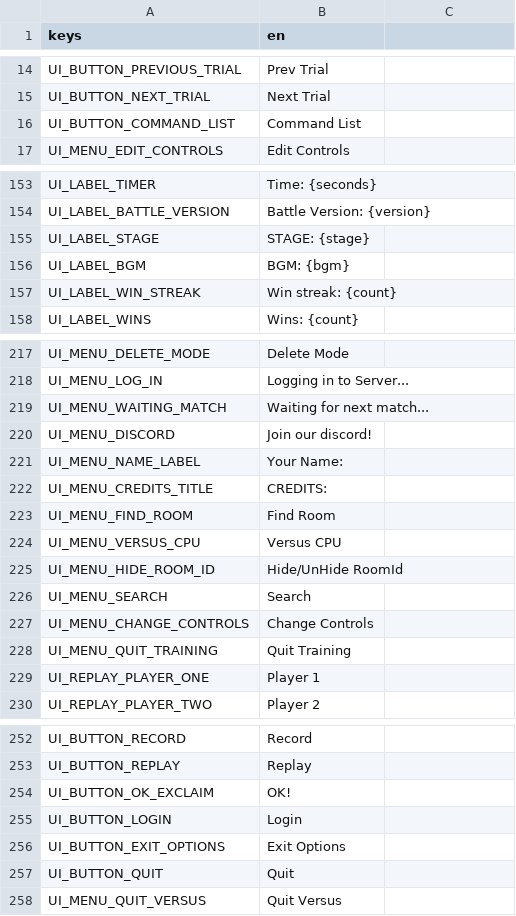
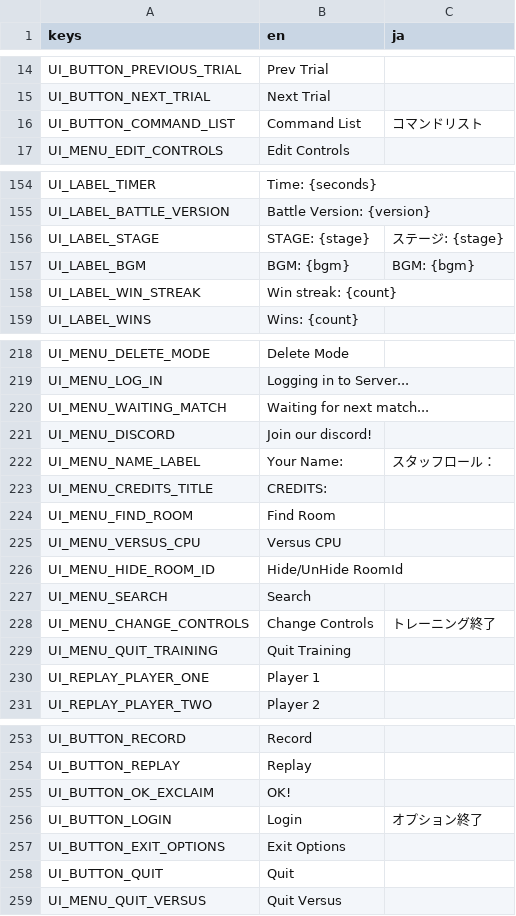
Before and after one commit to tMOEqJOE/hh-godot, a CSV file: localization/ui.csv, drawn as a sheet; only a part is shown, gaps mark what is left out; the diff covers the shown part only.

```diff
--- a/localization/ui.csv
+++ b/localization/ui.csv
@@ -1 +1 @@
-keys,en
+keys,en,ja
@@ -16 +16 @@ UI_BUTTON_NEXT_TRIAL,Next Trial
-UI_BUTTON_COMMAND_LIST,Command List
+UI_BUTTON_COMMAND_LIST,Command List,コマンドリスト
@@ -155,2 +156,2 @@ UI_LABEL_BATTLE_VERSION,Battle Version: {version}
-UI_LABEL_STAGE,STAGE: {stage}
-UI_LABEL_BGM,BGM: {bgm}
+UI_LABEL_STAGE,STAGE: {stage},ステージ: {stage}
+UI_LABEL_BGM,BGM: {bgm},BGM: {bgm}
@@ -221 +222 @@ UI_MENU_DISCORD,Join our discord!
-UI_MENU_NAME_LABEL,Your Name:
+UI_MENU_NAME_LABEL,Your Name:,スタッフロール：
@@ -227 +228 @@ UI_MENU_SEARCH,Search
-UI_MENU_CHANGE_CONTROLS,Change Controls
+UI_MENU_CHANGE_CONTROLS,Change Controls,トレーニング終了
@@ -255 +256 @@ UI_BUTTON_OK_EXCLAIM,OK!
-UI_BUTTON_LOGIN,Login
+UI_BUTTON_LOGIN,Login,オプション終了
```
Also changed, not shown: 1 added row and 35 edited cells elsewhere in this file, 3 other files.
